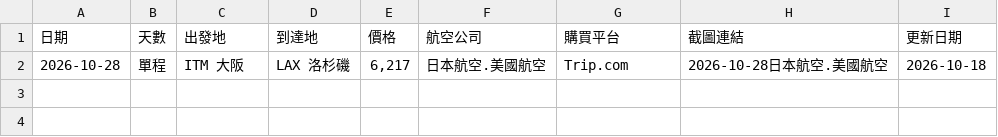
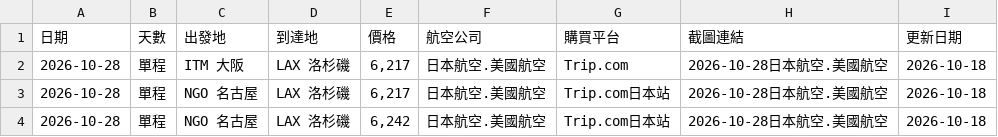
Before and after one commit to SAOJSM/FlightDealAsia, a CSV file: data/deals.csv, drawn as a sheet.

Commit message:
chore: update deals from Telegram Bot (2026-10-17 21:39:33)

```diff
--- a/data/deals.csv
+++ b/data/deals.csv
@@ -2 +2,3 @@
 2026-10-28,單程,ITM 大阪,LAX 洛杉磯,"6,217",日本航空.美國航空,Trip.com,2026-10-28日本航空.美國航空,2026-10-18
+2026-10-28,單程,NGO 名古屋,LAX 洛杉磯,"6,217",日本航空.美國航空,Trip.com日本站,2026-10-28日本航空.美國航空,2026-10-18
+2026-10-28,單程,NGO 名古屋,LAX 洛杉磯,"6,242",日本航空.美國航空,Trip.com日本站,2026-10-28日本航空.美國航空,2026-10-18
```
Also changed, not shown: 2 other files.
